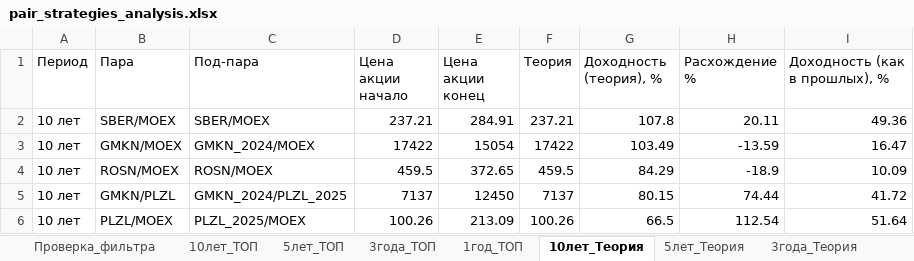
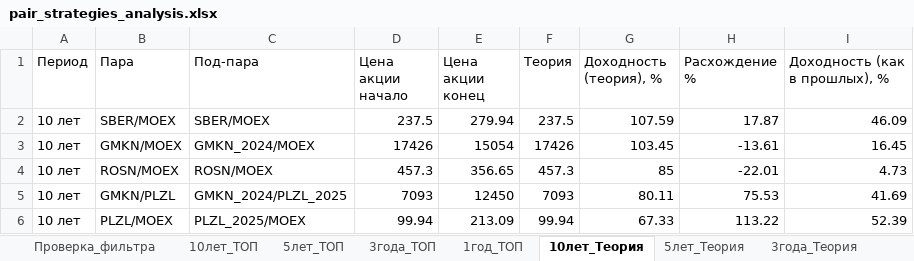
Before and after one commit to gadotkach/pairs-trading, an Excel workbook: pair_strategies_analysis.xlsx, sheet 10лет_Теория, drawn as a sheet; only a part is shown; values as stored, in another font and other column widths than the file's, no borders; the diff covers the shown part only; the diff names each change by its address in the sheet, - before the commit and + after, or states it on an @@ line.

```diff
--- a/pair_strategies_analysis.xlsx (sheet 10лет_Теория)
+++ b/pair_strategies_analysis.xlsx (sheet 10лет_Теория)
-D2 (Цена акции начало): 237.21
+D2 (Цена акции начало): 237.5
-E2 (Цена акции конец): 284.91
+E2 (Цена акции конец): 279.94
-F2 (Теория): 237.21
+F2 (Теория): 237.5
-G2 (Доходность (теория), %): 107.8
+G2 (Доходность (теория), %): 107.59
-H2 (Расхождение %): 20.11
+H2 (Расхождение %): 17.87
-I2 (Доходность (как в прошлых), %): 49.36
+I2 (Доходность (как в прошлых), %): 46.09
-D3 (Цена акции начало): 17422
+D3 (Цена акции начало): 17426
-F3 (Теория): 17422
+F3 (Теория): 17426
-G3 (Доходность (теория), %): 103.49
+G3 (Доходность (теория), %): 103.45
-H3 (Расхождение %): -13.59
+H3 (Расхождение %): -13.61
-I3 (Доходность (как в прошлых), %): 16.47
+I3 (Доходность (как в прошлых), %): 16.45
-D4 (Цена акции начало): 459.5
+D4 (Цена акции начало): 457.3
-E4 (Цена акции конец): 372.65
+E4 (Цена акции конец): 356.65
-F4 (Теория): 459.5
+F4 (Теория): 457.3
-G4 (Доходность (теория), %): 84.29
+G4 (Доходность (теория), %): 85
-H4 (Расхождение %): -18.9
+H4 (Расхождение %): -22.01
-I4 (Доходность (как в прошлых), %): 10.09
+I4 (Доходность (как в прошлых), %): 4.73
-D5 (Цена акции начало): 7137
+D5 (Цена акции начало): 7093
-F5 (Теория): 7137
+F5 (Теория): 7093
-G5 (Доходность (теория), %): 80.15
+G5 (Доходность (теория), %): 80.11
-H5 (Расхождение %): 74.44
+H5 (Расхождение %): 75.53
-I5 (Доходность (как в прошлых), %): 41.72
+I5 (Доходность (как в прошлых), %): 41.69
-D6 (Цена акции начало): 100.26
+D6 (Цена акции начало): 99.94
-F6 (Теория): 100.26
+F6 (Теория): 99.94
-G6 (Доходность (теория), %): 66.5
+G6 (Доходность (теория), %): 67.33
-H6 (Расхождение %): 112.54
+H6 (Расхождение %): 113.22
-I6 (Доходность (как в прошлых), %): 51.64
+I6 (Доходность (как в прошлых), %): 52.39
```
Also changed, not shown: 8 added rows, 8 removed rows and 102 edited cells elsewhere in this sheet, sheet 1год_Теория, sheet 3года_ТОП, sheet 10лет_ТОП, sheet 1год_ТОП, sheet Проверка_фильтра, sheet 3года_Теория, 2 more sheets, 14 other files.
